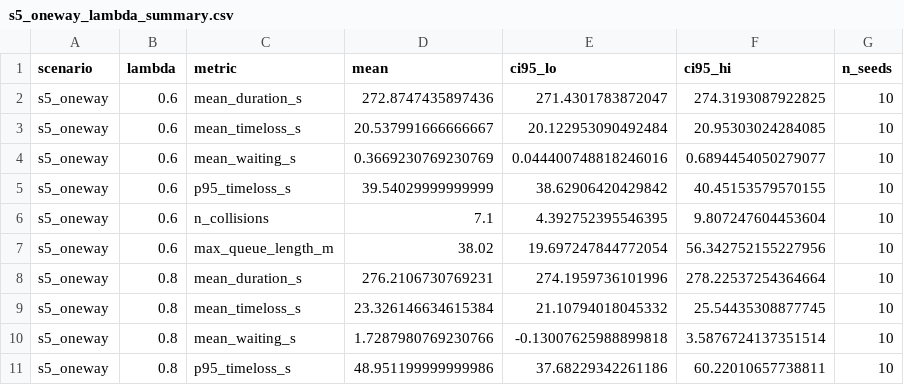
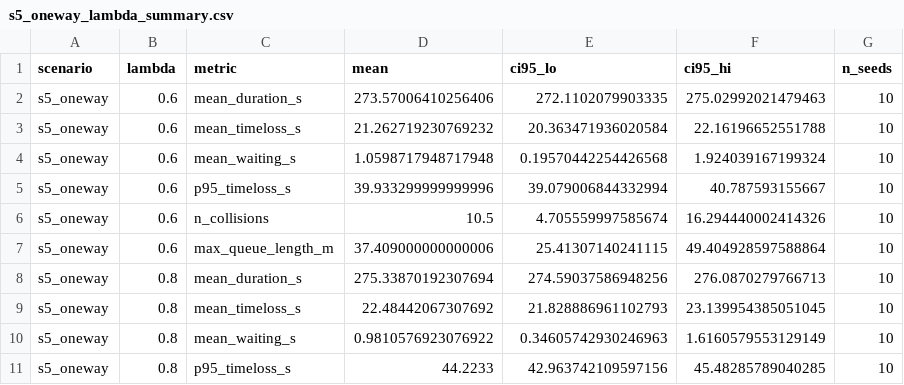
Before and after one commit to sabernaseralavi-60/Micro-simulation_Seyedi-Bridge, a CSV file: outputs/tables/s5_oneway_lambda_summary.csv, drawn as a sheet; only a part is shown; the diff covers the shown part only.

```diff
--- a/outputs/tables/s5_oneway_lambda_summary.csv
+++ b/outputs/tables/s5_oneway_lambda_summary.csv
@@ -1,11 +1,11 @@
 scenario,lambda,metric,mean,ci95_lo,ci95_hi,n_seeds
-s5_oneway,0.6,mean_duration_s,272.8747435897436,271.4301783872047,274.3193087922825,10
-s5_oneway,0.6,mean_timeloss_s,20.537991666666667,20.122953090492484,20.95303024284085,10
-s5_oneway,0.6,mean_waiting_s,0.3669230769230769,0.044400748818246016,0.6894454050279077,10
-s5_oneway,0.6,p95_timeloss_s,39.54029999999999,38.62906420429842,40.45153579570155,10
-s5_oneway,0.6,n_collisions,7.1,4.392752395546395,9.807247604453604,10
-s5_oneway,0.6,max_queue_length_m,38.02,19.697247844772054,56.342752155227956,10
-s5_oneway,0.8,mean_duration_s,276.2106730769231,274.1959736101996,278.22537254364664,10
-s5_oneway,0.8,mean_timeloss_s,23.326146634615384,21.10794018045332,25.54435308877745,10
-s5_oneway,0.8,mean_waiting_s,1.7287980769230766,-0.13007625988899818,3.5876724137351514,10
-s5_oneway,0.8,p95_timeloss_s,48.951199999999986,37.68229342261186,60.22010657738811,10
+s5_oneway,0.6,mean_duration_s,273.57006410256406,272.1102079903335,275.02992021479463,10
+s5_oneway,0.6,mean_timeloss_s,21.262719230769232,20.363471936020584,22.16196652551788,10
+s5_oneway,0.6,mean_waiting_s,1.0598717948717948,0.19570442254426568,1.924039167199324,10
+s5_oneway,0.6,p95_timeloss_s,39.933299999999996,39.079006844332994,40.787593155667,10
+s5_oneway,0.6,n_collisions,10.5,4.705559997585674,16.294440002414326,10
+s5_oneway,0.6,max_queue_length_m,37.409000000000006,25.41307140241115,49.404928597588864,10
+s5_oneway,0.8,mean_duration_s,275.33870192307694,274.59037586948256,276.0870279766713,10
+s5_oneway,0.8,mean_timeloss_s,22.48442067307692,21.828886961102793,23.139954385051045,10
+s5_oneway,0.8,mean_waiting_s,0.9810576923076922,0.34605742930246963,1.6160579553129149,10
+s5_oneway,0.8,p95_timeloss_s,44.2233,42.963742109597156,45.48285789040285,10
```
Also changed, not shown: 60 edited cells elsewhere in this file, outputs/tables/all_scenarios_seed_summary.csv, outputs/tables/s5_oneway_kpi_by_vtype.csv, 22 other files.
